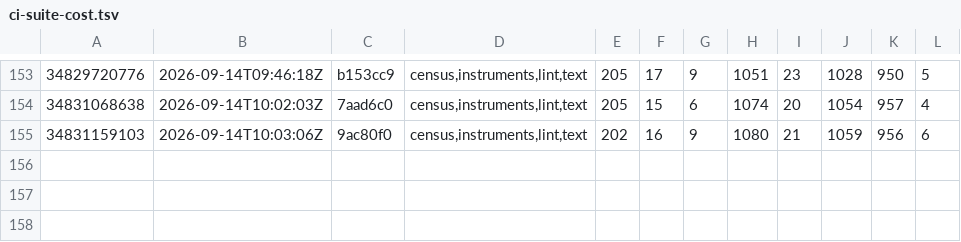
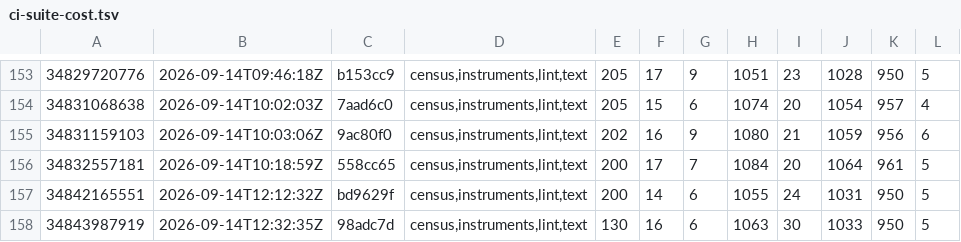
Before and after one commit to Jhongwe1/router-customFW, a TSV file: tools/ci-suite-cost.tsv, drawn as a sheet; only a part is shown, gaps mark what is left out; the diff names each change by its address in the sheet, - before the commit and + after, or states it on an @@ line.

```diff
--- a/tools/ci-suite-cost.tsv
+++ b/tools/ci-suite-cost.tsv
+row 156: 34832557181 | 2026-09-14T10:18:59Z | 558cc65 | census,instruments,lint,text | 200 | 17 | 7 | 1084 | 20 | 1064 | 961 | 5
+row 157: 34842165551 | 2026-09-14T12:12:32Z | bd9629f | census,instruments,lint,text | 200 | 14 | 6 | 1055 | 24 | 1031 | 950 | 5
+row 158: 34843987919 | 2026-09-14T12:32:35Z | 98adc7d | census,instruments,lint,text | 130 | 16 | 6 | 1063 | 30 | 1033 | 950 | 5
```
